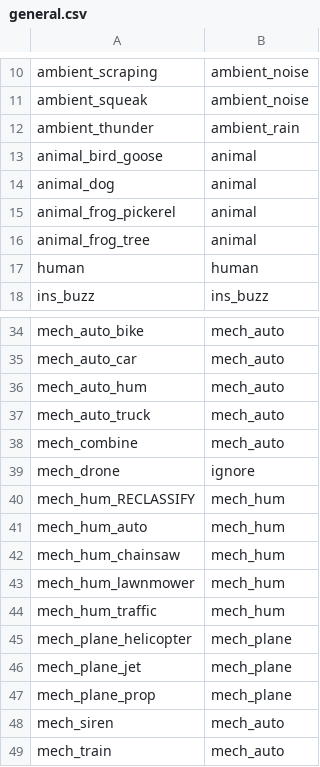
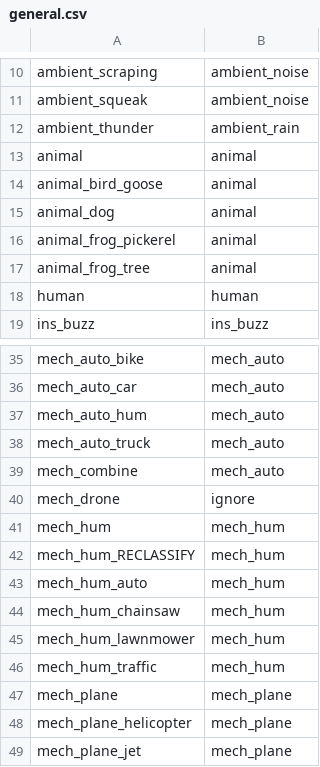
Before and after one commit to OSU-Bee-Lab/buzzdetect-training, a CSV file: translations/general.csv, drawn as a sheet; only a part is shown, gaps mark what is left out; the shorter side is filled out with more unchanged rows; the diff names each change by its address in the sheet, - before the commit and + after, or states it on an @@ line.

Commit message:
translations: identity rows so translation is idempotent
Set build.R collapses labels before extraction, so a pickle can land on disk
named mech_hum / mech_plane / animal — values that general.csv and specific.csv
produce as "to" but never accept as "from". Those samples translated to nothing
and were dropped as unlabeled. Invisible on lite, where every fold had other
labels; on tiny it emptied a whole train fold and raised inside _load_data.

Also distinguishes "no embedding files" from "every file dropped by the
translation" in build_fold_dataset, and names the offending raw labels — the
old message pointed at extraction for what was a translation problem.

Found and fixed by Claude.

```diff
--- a/translations/general.csv
+++ b/translations/general.csv
+row 13: animal | animal
+row 41: mech_hum | mech_hum
+row 47: mech_plane | mech_plane
```
Also changed, not shown: translations/specific.csv, 1 other file.
